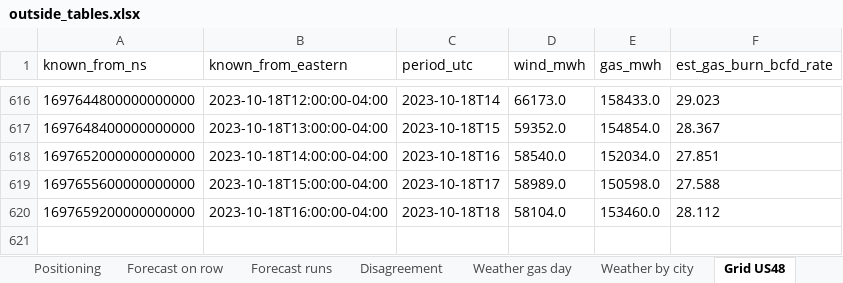
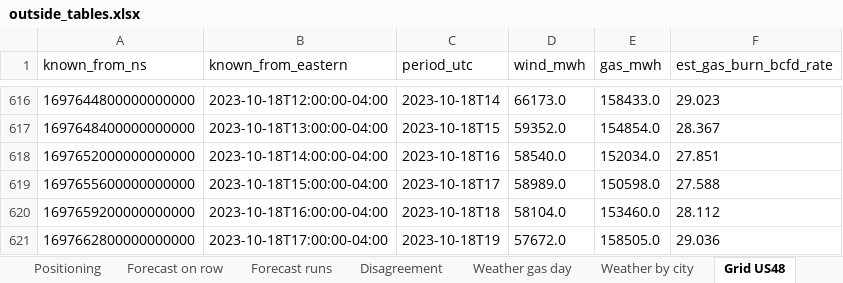
Before and after one commit to DavisAI1974/markets-data, an Excel workbook: data/outside/ng_oct2023/made/outside_tables.xlsx, sheet Grid US48, drawn as a sheet; only a part is shown, gaps mark what is left out; values as stored, in another font and other column widths than the file's, no borders; the diff names each change by its address in the sheet, - before the commit and + after, or states it on an @@ line.

```diff
--- a/data/outside/ng_oct2023/made/outside_tables.xlsx (sheet Grid US48)
+++ b/data/outside/ng_oct2023/made/outside_tables.xlsx (sheet Grid US48)
+row 621: 1697662800000000000 | 2023-10-18T17:00:00-04:00 | 2023-10-18T19 | 57672.0 | 158505.0 | 29.036
```
Also changed, not shown: sheet READ ME FIRST, sheet Forecast on row, 11 other files.
